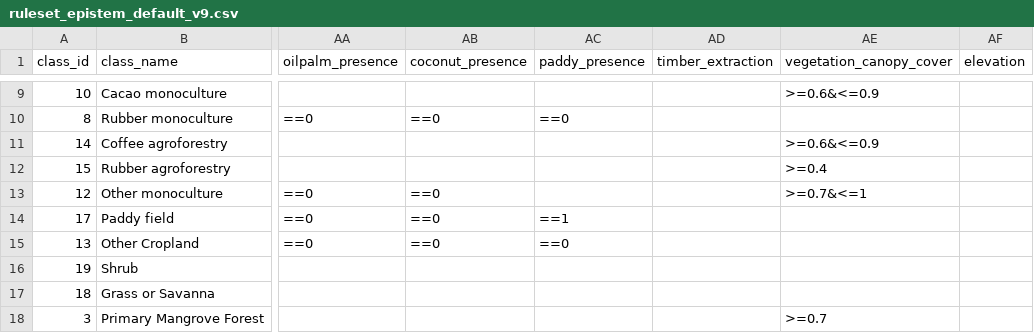
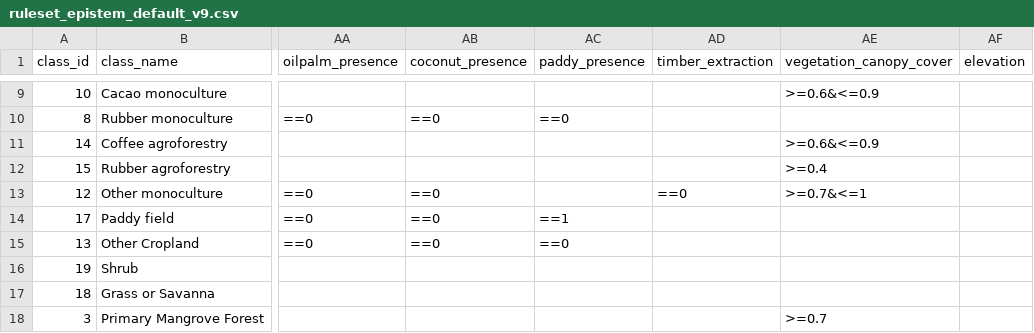
Before and after one commit to epistem-io/luma-stack, a CSV file: data/modular_mapping_approach/ruleset_epistem_default_v9.csv, drawn as a sheet; only a part is shown, gaps mark what is left out; the diff names each change by its address in the sheet, - before the commit and + after, or states it on an @@ line.

Commit message:
v9 data support

```diff
--- a/data/modular_mapping_approach/ruleset_epistem_default_v9.csv
+++ b/data/modular_mapping_approach/ruleset_epistem_default_v9.csv
-AD13 (timber_extraction): (empty)
+AD13 (timber_extraction): ==0
```
Also changed, not shown: 1 other file.
